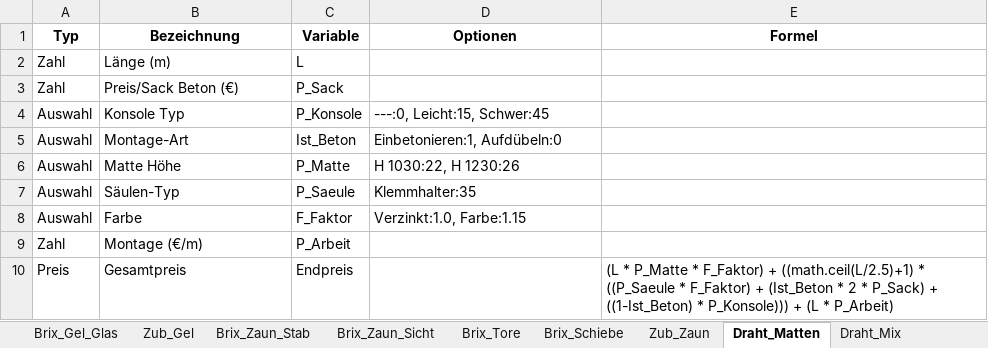
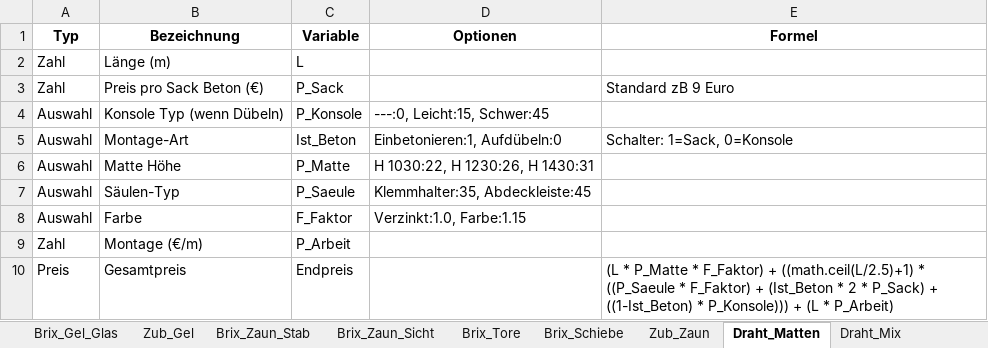
Before and after one commit to meingassnermatthias-eng/BrixKalkGel-nder, an Excel workbook: katalog.xlsx, sheet Draht_Matten, drawn as a sheet; values as stored, in another font and other column widths than the file's, no borders; the diff names each change by its address in the sheet, - before the commit and + after, or states it on an @@ line.

```diff
--- a/katalog.xlsx (sheet Draht_Matten)
+++ b/katalog.xlsx (sheet Draht_Matten)
-B3 (Bezeichnung): Preis/Sack Beton (€)
+B3 (Bezeichnung): Preis pro Sack Beton (€)
-E3 (Formel): (empty)
+E3 (Formel): Standard zB 9 Euro
-B4 (Bezeichnung): Konsole Typ
+B4 (Bezeichnung): Konsole Typ (wenn Dübeln)
-E5 (Formel): (empty)
+E5 (Formel): Schalter: 1=Sack, 0=Konsole
-D6 (Optionen): H 1030:22, H 1230:26
+D6 (Optionen): H 1030:22, H 1230:26, H 1430:31
-D7 (Optionen): Klemmhalter:35
+D7 (Optionen): Klemmhalter:35, Abdeckleiste:45
```
Also changed, not shown: sheet Brix_Schiebe, sheet Stahl_Treppe, sheet Startseite, sheet Brix_Tore, sheet Zub_Zaun, sheet Zub_Draht, 5 more sheets.
